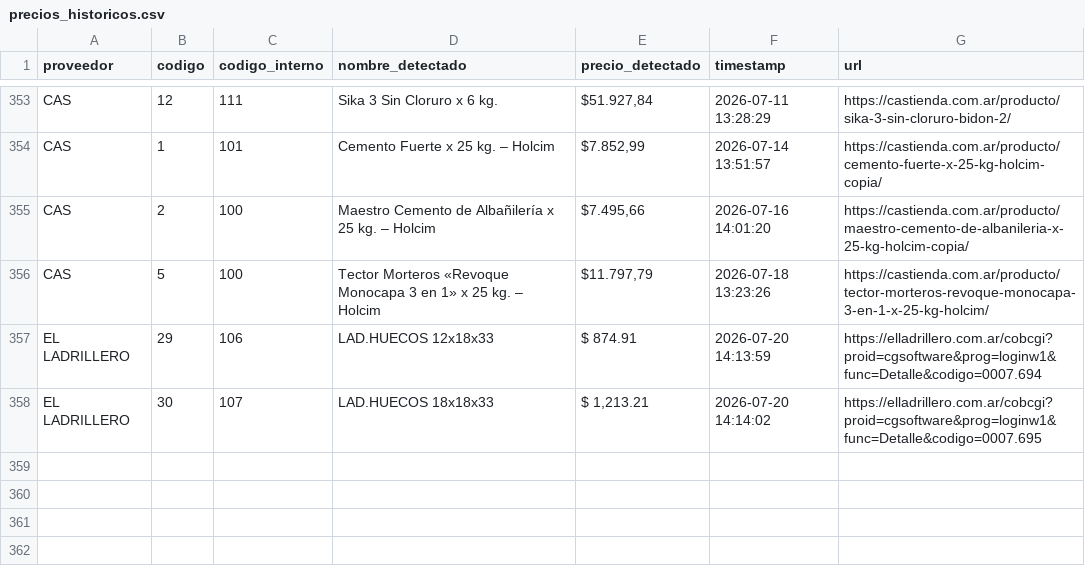
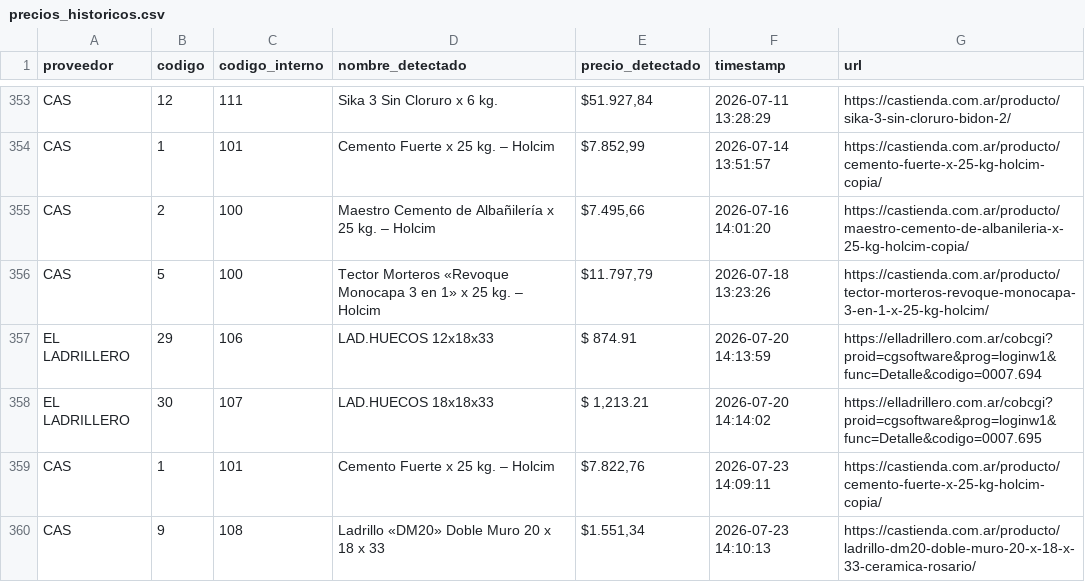
Before and after one commit to valentnluc/price_scrapper, a CSV file: precios_historicos.csv, drawn as a sheet; only a part is shown, gaps mark what is left out; the diff names each change by its address in the sheet, - before the commit and + after, or states it on an @@ line.

```diff
--- a/precios_historicos.csv
+++ b/precios_historicos.csv
+row 359: CAS | 1 | 101 | Cemento Fuerte x 25 kg. – Holcim | $7.822,76 | 2026-07-23 14:09:11 | https://castienda.com.ar/producto/cemento-fuerte-x-25-kg-holcim-copia/
+row 360: CAS | 9 | 108 | Ladrillo «DM20» Doble Muro 20 x 18 x 33 | $1.551,34 | 2026-07-23 14:10:13 | https://castienda.com.ar/producto/ladrillo-dm20-doble-muro-20-x-18-x-33-ceramica-rosario/
```
Also changed, not shown: errores.csv, url_status.csv, 1 other file.
